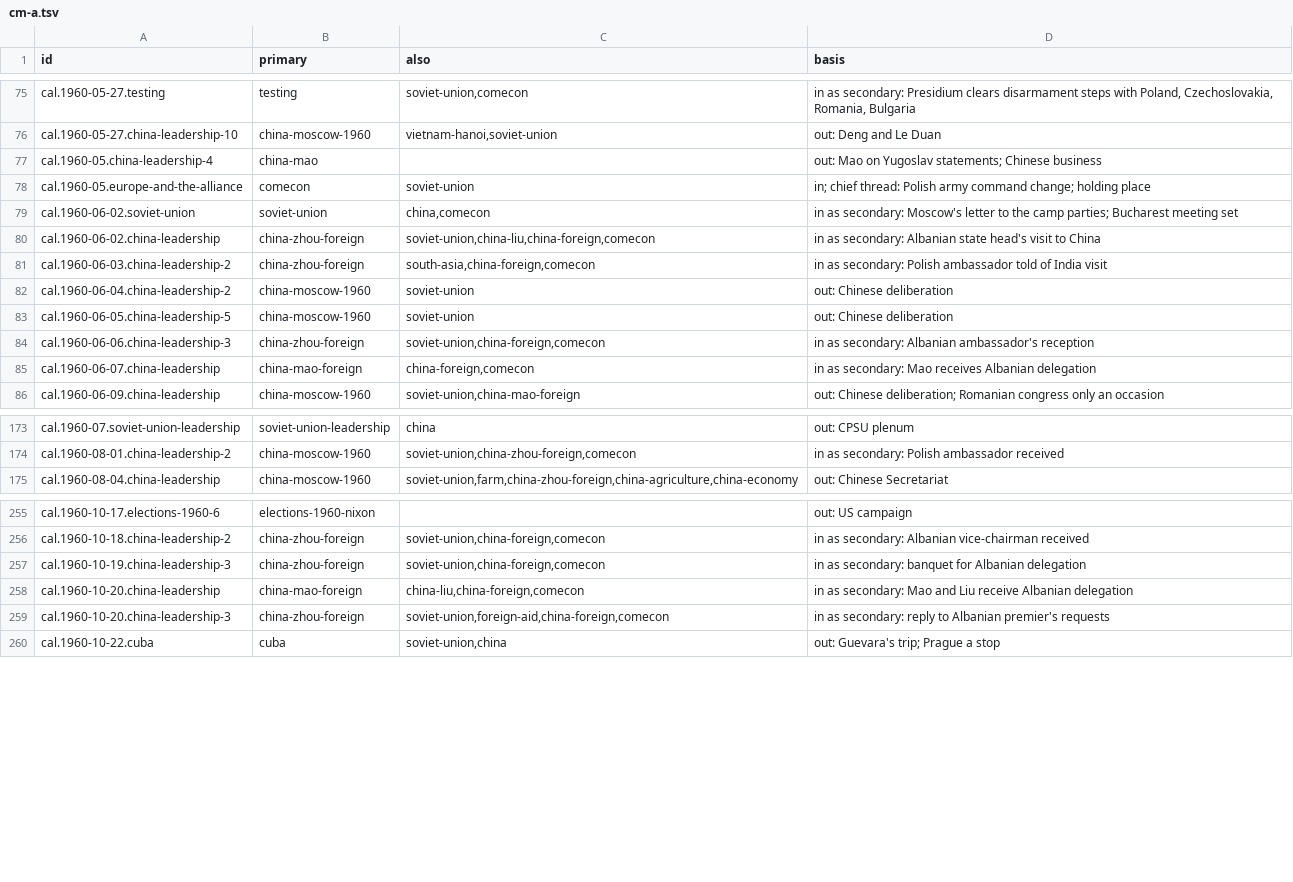
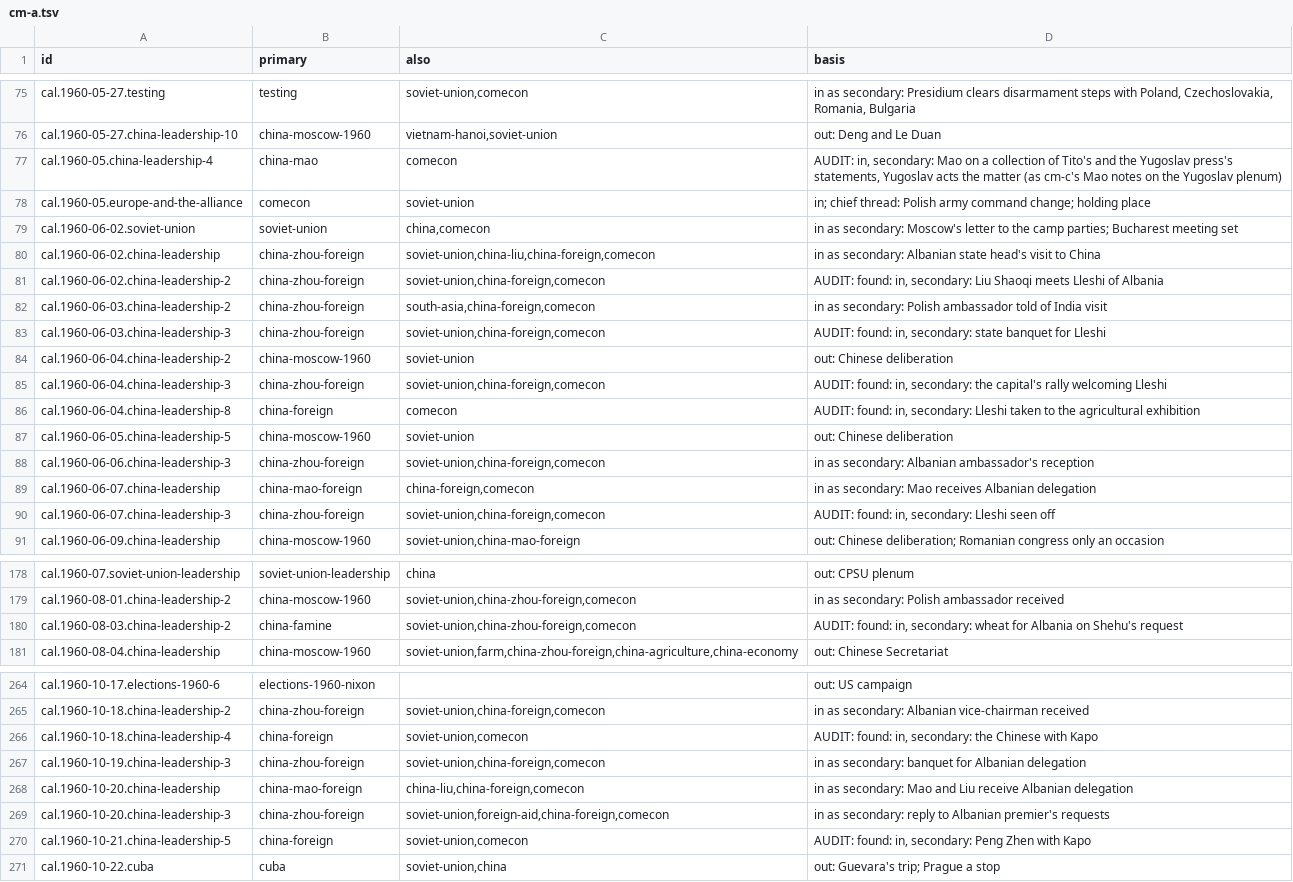
Before and after one commit to Impending2223/bib, a TSV file: notes/threads/new/cm-a.tsv, drawn as a sheet; only a part is shown, gaps mark what is left out; the diff covers the shown part only.

```diff
--- a/notes/threads/new/cm-a.tsv
+++ b/notes/threads/new/cm-a.tsv
@@ -76,3 +76,3 @@ cal.1960-05-27.testing	testing	soviet-union,comecon	in as secondary: Presidium c
 cal.1960-05-27.china-leadership-10	china-moscow-1960	vietnam-hanoi,soviet-union	out: Deng and Le Duan
-cal.1960-05.china-leadership-4	china-mao		out: Mao on Yugoslav statements; Chinese business
+cal.1960-05.china-leadership-4	china-mao	comecon	AUDIT: in, secondary: Mao on a collection of Tito's and the Yugoslav press's statements, Yugoslav acts the matter (as cm-c's Mao notes on the Yugoslav plenum)
 cal.1960-05.europe-and-the-alliance	comecon	soviet-union	in; chief thread: Polish army command change; holding place
@@ -80,4 +80,8 @@ cal.1960-06-02.soviet-union	soviet-union	china,comecon	in as secondary: Moscow's
 cal.1960-06-02.china-leadership	china-zhou-foreign	soviet-union,china-liu,china-foreign,comecon	in as secondary: Albanian state head's visit to China
+cal.1960-06-02.china-leadership-2	china-zhou-foreign	soviet-union,china-foreign,comecon	AUDIT: found: in, secondary: Liu Shaoqi meets Lleshi of Albania
 cal.1960-06-03.china-leadership-2	china-zhou-foreign	south-asia,china-foreign,comecon	in as secondary: Polish ambassador told of India visit
+cal.1960-06-03.china-leadership-3	china-zhou-foreign	soviet-union,china-foreign,comecon	AUDIT: found: in, secondary: state banquet for Lleshi
 cal.1960-06-04.china-leadership-2	china-moscow-1960	soviet-union	out: Chinese deliberation
+cal.1960-06-04.china-leadership-3	china-zhou-foreign	soviet-union,china-foreign,comecon	AUDIT: found: in, secondary: the capital's rally welcoming Lleshi
+cal.1960-06-04.china-leadership-8	china-foreign	comecon	AUDIT: found: in, secondary: Lleshi taken to the agricultural exhibition
 cal.1960-06-05.china-leadership-5	china-moscow-1960	soviet-union	out: Chinese deliberation
@@ -85,2 +89,3 @@ cal.1960-06-06.china-leadership-3	china-zhou-foreign	soviet-union,china-foreign,
 cal.1960-06-07.china-leadership	china-mao-foreign	china-foreign,comecon	in as secondary: Mao receives Albanian delegation
+cal.1960-06-07.china-leadership-3	china-zhou-foreign	soviet-union,china-foreign,comecon	AUDIT: found: in, secondary: Lleshi seen off
 cal.1960-06-09.china-leadership	china-moscow-1960	soviet-union,china-mao-foreign	out: Chinese deliberation; Romanian congress only an occasion
@@ -174,2 +179,3 @@ cal.1960-07.soviet-union-leadership	soviet-union-leadership	china	out: CPSU plen
 cal.1960-08-01.china-leadership-2	china-moscow-1960	soviet-union,china-zhou-foreign,comecon	in as secondary: Polish ambassador received
+cal.1960-08-03.china-leadership-2	china-famine	soviet-union,china-zhou-foreign,comecon	AUDIT: found: in, secondary: wheat for Albania on Shehu's request
 cal.1960-08-04.china-leadership	china-moscow-1960	soviet-union,farm,china-zhou-foreign,china-agriculture,china-economy	out: Chinese Secretariat
@@ -256,2 +265,3 @@ cal.1960-10-17.elections-1960-6	elections-1960-nixon		out: US campaign
 cal.1960-10-18.china-leadership-2	china-zhou-foreign	soviet-union,china-foreign,comecon	in as secondary: Albanian vice-chairman received
+cal.1960-10-18.china-leadership-4	china-foreign	soviet-union,comecon	AUDIT: found: in, secondary: the Chinese with Kapo
 cal.1960-10-19.china-leadership-3	china-zhou-foreign	soviet-union,china-foreign,comecon	in as secondary: banquet for Albanian delegation
@@ -259,2 +269,3 @@ cal.1960-10-20.china-leadership	china-mao-foreign	china-liu,china-foreign,comeco
 cal.1960-10-20.china-leadership-3	china-zhou-foreign	soviet-union,foreign-aid,china-foreign,comecon	in as secondary: reply to Albanian premier's requests
+cal.1960-10-21.china-leadership-5	china-foreign	soviet-union,comecon	AUDIT: found: in, secondary: Peng Zhen with Kapo
 cal.1960-10-22.cuba	cuba	soviet-union,china	out: Guevara's trip; Prague a stop
```
Also changed, not shown: 4 added rows and 30 edited cells elsewhere in this file, notes/threads/new/cm-b.tsv, notes/threads/new/cm-c.tsv, 2 other files.
